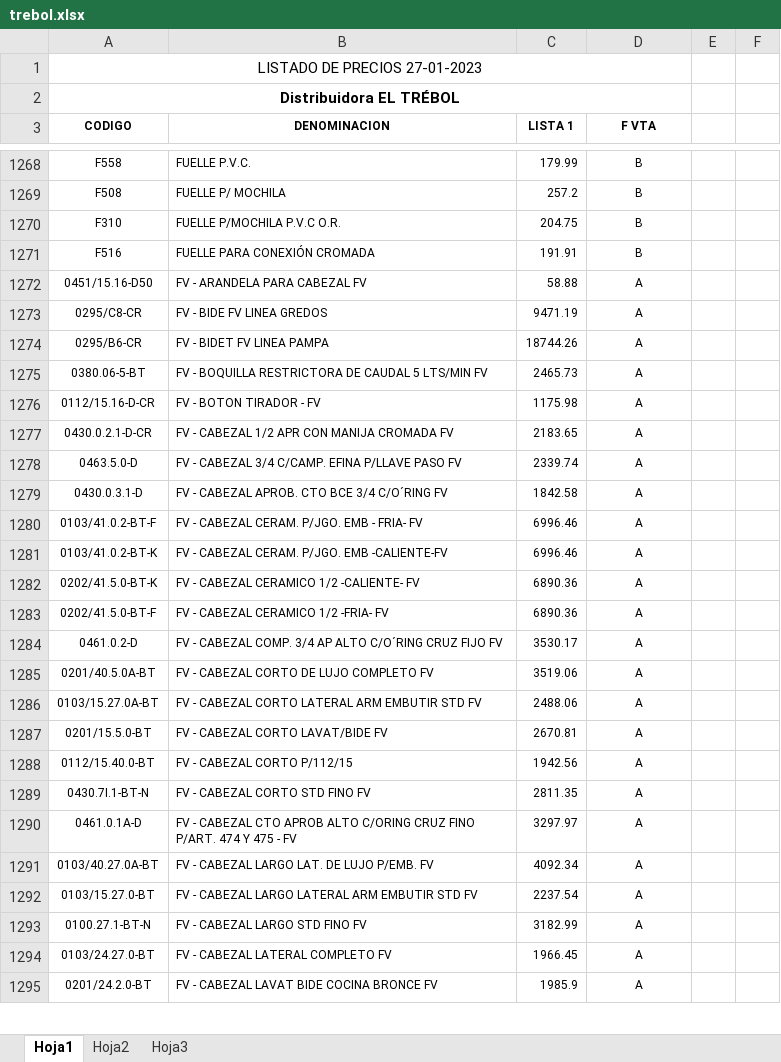
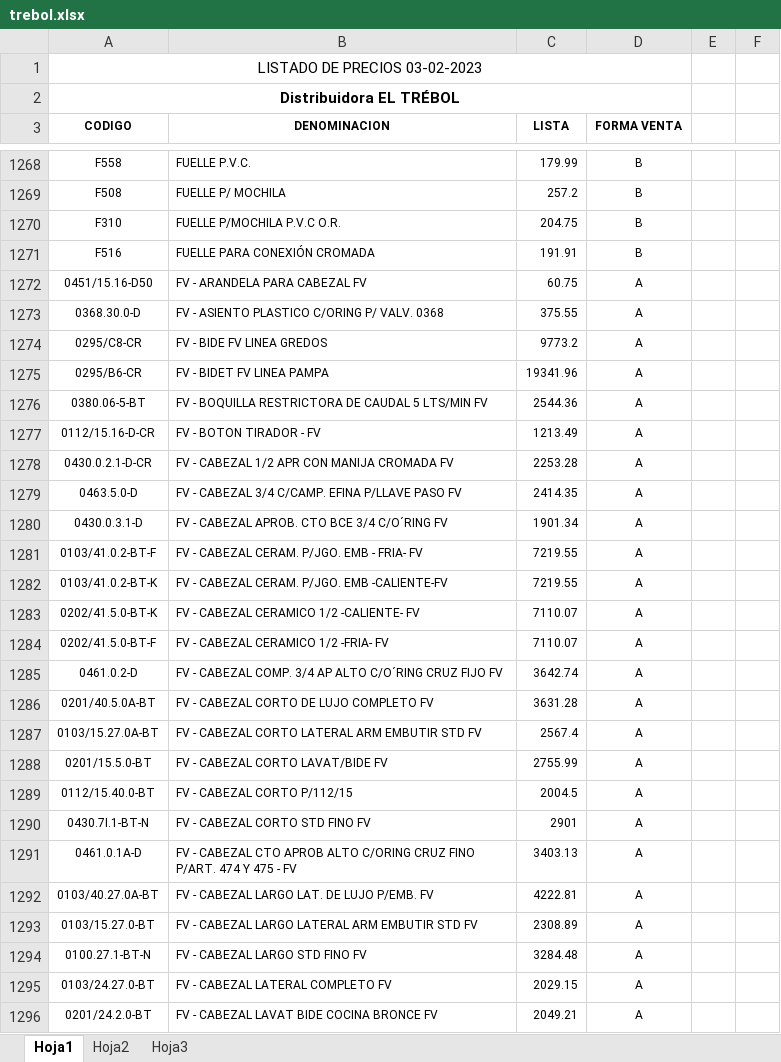
Before and after one commit to jerojimenez17/sanitarios-backend, an Excel workbook: excel-files/trebol.xlsx, sheet Hoja1, drawn as a sheet; only a part is shown, gaps mark what is left out; values as stored, in another font and other column widths than the file's, no borders; charts and pictures not drawn; addresses are those after the commit; the diff covers the shown part only; the diff names each change by its address in the sheet, - before the commit and + after, or states it on an @@ line.

Commit message:
change lists

```diff
--- a/excel-files/trebol.xlsx (sheet Hoja1)
+++ b/excel-files/trebol.xlsx (sheet Hoja1)
-A1 (CODIGO): LISTADO DE PRECIOS 27-01-2023
+A1 (CODIGO): LISTADO DE PRECIOS 03-02-2023
-C3: LISTA 1
+C3: LISTA
-D3: F VTA
+D3: FORMA VENTA
-C1272 (LISTA): 58.88
+C1272 (LISTA): 60.75
+row 1273: 0368.30.0-D | FV - ASIENTO PLASTICO C/ORING P/ VALV. 0368 | 375.55 | A
-C1274 (LISTA): 9471.19
+C1274 (LISTA): 9773.2
-C1275 (LISTA): 18744.26
+C1275 (LISTA): 19341.96
-C1276 (LISTA): 2465.73
+C1276 (LISTA): 2544.36
-C1277 (LISTA): 1175.98
+C1277 (LISTA): 1213.49
-C1278 (LISTA): 2183.65
+C1278 (LISTA): 2253.28
-C1279 (LISTA): 2339.74
+C1279 (LISTA): 2414.35
-C1280 (LISTA): 1842.58
+C1280 (LISTA): 1901.34
-C1281:C1282 (LISTA): 6996.46
+C1281:C1282 (LISTA): 7219.55
-C1283:C1284 (LISTA): 6890.36
+C1283:C1284 (LISTA): 7110.07
-C1285 (LISTA): 3530.17
+C1285 (LISTA): 3642.74
-C1286 (LISTA): 3519.06
+C1286 (LISTA): 3631.28
-C1287 (LISTA): 2488.06
+C1287 (LISTA): 2567.4
-C1288 (LISTA): 2670.81
+C1288 (LISTA): 2755.99
-C1289 (LISTA): 1942.56
+C1289 (LISTA): 2004.5
-C1290 (LISTA): 2811.35
+C1290 (LISTA): 2901
-C1291 (LISTA): 3297.97
+C1291 (LISTA): 3403.13
-C1292 (LISTA): 4092.34
+C1292 (LISTA): 4222.81
-C1293 (LISTA): 2237.54
+C1293 (LISTA): 2308.89
-C1294 (LISTA): 3182.99
+C1294 (LISTA): 3284.48
-C1295 (LISTA): 1966.45
+C1295 (LISTA): 2029.15
-C1296 (LISTA): 1985.9
+C1296 (LISTA): 2049.21
```
Also changed, not shown: 10 added rows and 780 edited cells elsewhere in this sheet, charts or pictures.
